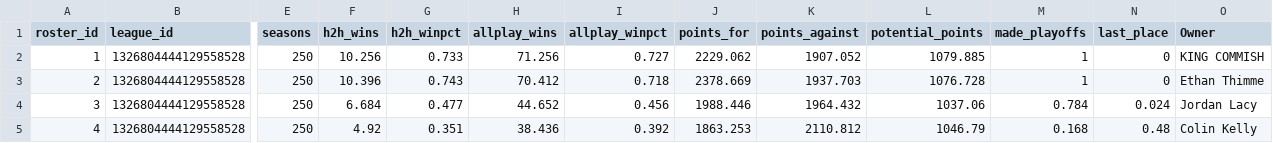
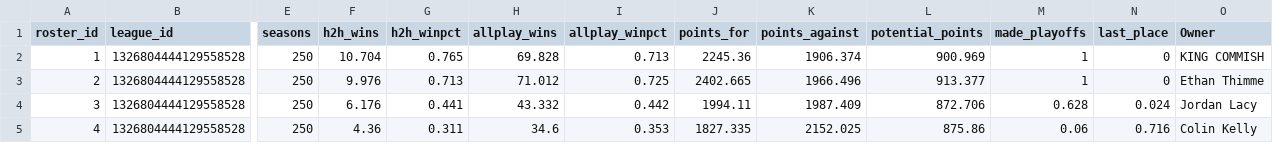
Before and after one commit to jayson-stancil/adg_dynasty_league_power_rankings, a CSV file: data/adg_dynasty/Simulation/summary_simulation.csv, drawn as a sheet; only a part is shown, gaps mark what is left out; the diff covers the shown part only; the diff names each change by its address in the sheet, - before the commit and + after, or states it on an @@ line.

```diff
--- a/data/adg_dynasty/Simulation/summary_simulation.csv
+++ b/data/adg_dynasty/Simulation/summary_simulation.csv
-F2 (h2h_wins): 10.256
+F2 (h2h_wins): 10.704
-G2 (h2h_winpct): 0.733
+G2 (h2h_winpct): 0.765
-H2 (allplay_wins): 71.256
+H2 (allplay_wins): 69.828
-I2 (allplay_winpct): 0.727
+I2 (allplay_winpct): 0.713
-J2 (points_for): 2229.062
+J2 (points_for): 2245.36
-K2 (points_against): 1907.052
+K2 (points_against): 1906.374
-L2 (potential_points): 1079.885
+L2 (potential_points): 900.969
-F3 (h2h_wins): 10.396
+F3 (h2h_wins): 9.976
-G3 (h2h_winpct): 0.743
+G3 (h2h_winpct): 0.713
-H3 (allplay_wins): 70.412
+H3 (allplay_wins): 71.012
-I3 (allplay_winpct): 0.718
+I3 (allplay_winpct): 0.725
-J3 (points_for): 2378.669
+J3 (points_for): 2402.665
-K3 (points_against): 1937.703
+K3 (points_against): 1966.496
-L3 (potential_points): 1076.728
+L3 (potential_points): 913.377
-F4 (h2h_wins): 6.684
+F4 (h2h_wins): 6.176
-G4 (h2h_winpct): 0.477
+G4 (h2h_winpct): 0.441
-H4 (allplay_wins): 44.652
+H4 (allplay_wins): 43.332
-I4 (allplay_winpct): 0.456
+I4 (allplay_winpct): 0.442
-J4 (points_for): 1988.446
+J4 (points_for): 1994.11
-K4 (points_against): 1964.432
+K4 (points_against): 1987.409
-L4 (potential_points): 1037.06
+L4 (potential_points): 872.706
-M4 (made_playoffs): 0.784
+M4 (made_playoffs): 0.628
-F5 (h2h_wins): 4.92
+F5 (h2h_wins): 4.36
-G5 (h2h_winpct): 0.351
+G5 (h2h_winpct): 0.311
-H5 (allplay_wins): 38.436
+H5 (allplay_wins): 34.6
-I5 (allplay_winpct): 0.392
+I5 (allplay_winpct): 0.353
-J5 (points_for): 1863.253
+J5 (points_for): 1827.335
-K5 (points_against): 2110.812
+K5 (points_against): 2152.025
-L5 (potential_points): 1046.79
+L5 (potential_points): 875.86
-M5 (made_playoffs): 0.168
+M5 (made_playoffs): 0.06
-N5 (last_place): 0.48
+N5 (last_place): 0.716
```
Also changed, not shown: 36 edited cells elsewhere in this file, data/adg_dynasty/Power Rankings/ADG Dynasty 2026-2027 Points Against.csv, data/adg_dynasty/Simulation/summary_season.csv, 6 other files.
